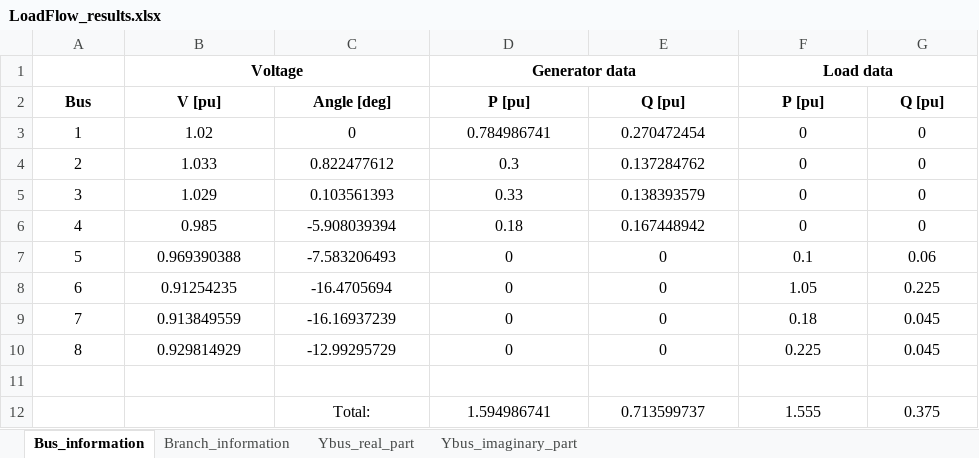
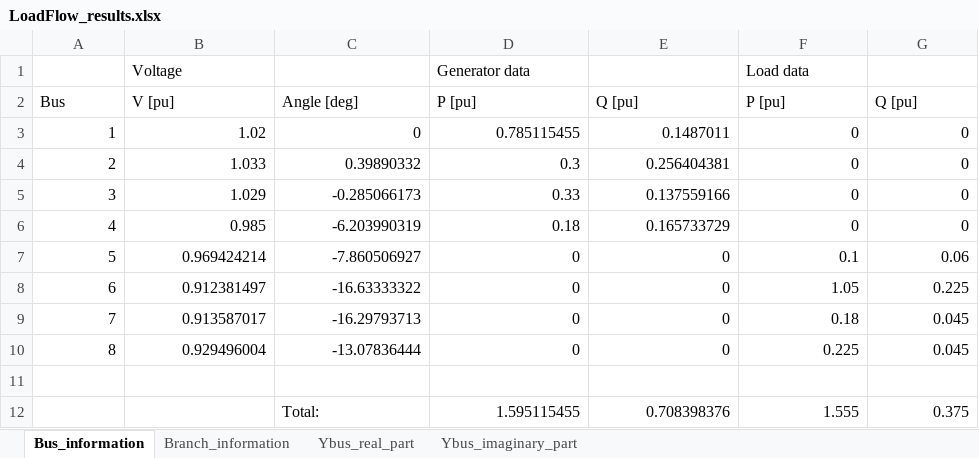
Before and after one commit to Arntzzen/IELET2118---Prosjekt-Lastflytanalyse, an Excel workbook: prosjektfiler/LoadFlow_results.xlsx, sheet Bus_information, drawn as a sheet; values as stored, in another font and other column widths than the file's, no borders; the diff names each change by its address in the sheet, - before the commit and + after, or states it on an @@ line.

```diff
--- a/prosjektfiler/LoadFlow_results.xlsx (sheet Bus_information)
+++ b/prosjektfiler/LoadFlow_results.xlsx (sheet Bus_information)
@@ B1 bold: on → off, alignment: center → left @@
-B1:C1 merged
@@ D1 bold: on → off, alignment: center → left @@
-D1:E1 merged
@@ F1 bold: on → off, alignment: center → left @@
-F1:G1 merged
@@ A2:G2 bold: on → off, alignment: center → left @@
-A3:G10 alignment: center
+A3:G10 alignment: right
-D3: 0.784986741
+D3: 0.785115455
-E3: 0.270472454
+E3: 0.1487011
-C4: 0.822477612
+C4: 0.39890332
-E4: 0.137284762
+E4: 0.256404381
-C5: 0.103561393
+C5: -0.285066173
-E5: 0.138393579
+E5: 0.137559166
-C6: -5.908039394
+C6: -6.203990319
-E6: 0.167448942
+E6: 0.165733729
-B7: 0.969390388
+B7: 0.969424214
-C7: -7.583206493
+C7: -7.860506927
-B8: 0.91254235
+B8: 0.912381497
-C8: -16.4705694
+C8: -16.63333322
-B9: 0.913849559
+B9: 0.913587017
-C9: -16.16937239
+C9: -16.29793713
-B10: 0.929814929
+B10: 0.929496004
-C10: -12.99295729
+C10: -13.07836444
-C12 alignment: center
+C12 alignment: left
-D12: 1.594986741
+D12: 1.595115455
-D12:G12 alignment: center
+D12:G12 alignment: right
-E12: 0.713599737
+E12: 0.708398376
```
Also changed, not shown: sheet Branch_information, sheet Ybus_imaginary_part, sheet Ybus_real_part, 1 other file.
